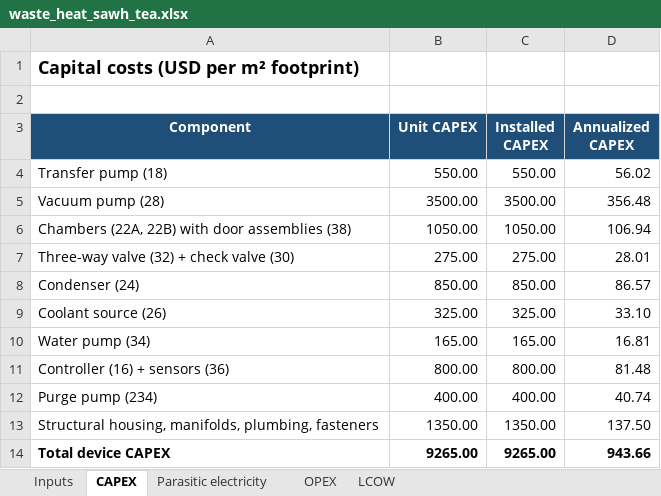
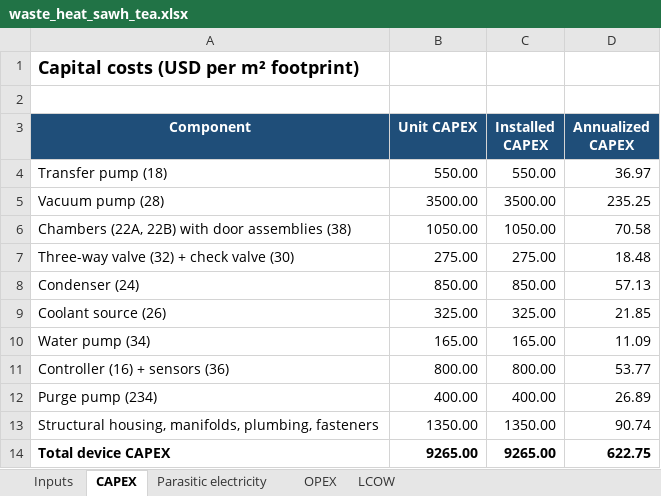
Before and after one commit to clara-o-d/SAWH_TEAs, an Excel workbook: analysis/black_box_tea/waste_heat/waste_heat_sawh_tea.xlsx, sheet CAPEX, drawn as a sheet; values as stored, in another font and other column widths than the file's, no borders; the diff names each change by its address in the sheet, - before the commit and + after, or states it on an @@ line.

```diff
--- a/analysis/black_box_tea/waste_heat/waste_heat_sawh_tea.xlsx (sheet CAPEX)
+++ b/analysis/black_box_tea/waste_heat/waste_heat_sawh_tea.xlsx (sheet CAPEX)
-D4 (Annualized CAPEX): 56.02
+D4 (Annualized CAPEX): 36.97
-D5 (Annualized CAPEX): 356.48
+D5 (Annualized CAPEX): 235.25
-D6 (Annualized CAPEX): 106.94
+D6 (Annualized CAPEX): 70.58
-D7 (Annualized CAPEX): 28.01
+D7 (Annualized CAPEX): 18.48
-D8 (Annualized CAPEX): 86.57
+D8 (Annualized CAPEX): 57.13
-D9 (Annualized CAPEX): 33.10
+D9 (Annualized CAPEX): 21.85
-D10 (Annualized CAPEX): 16.81
+D10 (Annualized CAPEX): 11.09
-D11 (Annualized CAPEX): 81.48
+D11 (Annualized CAPEX): 53.77
-D12 (Annualized CAPEX): 40.74
+D12 (Annualized CAPEX): 26.89
-D13 (Annualized CAPEX): 137.50
+D13 (Annualized CAPEX): 90.74
-D14 (Annualized CAPEX): 943.66
+D14 (Annualized CAPEX): 622.75
```
Also changed, not shown: sheet LCOW, sheet Inputs, sheet OPEX, solar_lumped/docs/parameters.xlsx, 17 other files.
